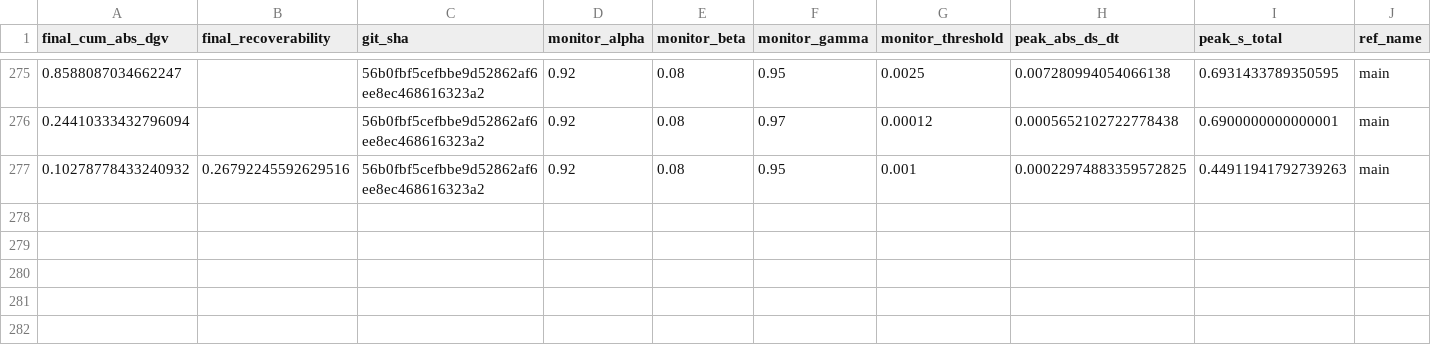
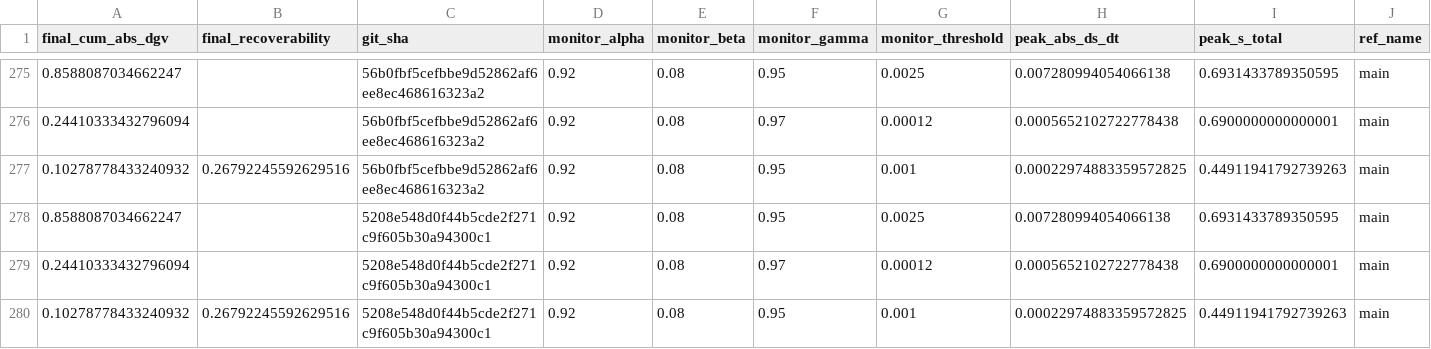
Before and after one commit to willshacklett/god-variable-theory, a CSV file: data/longitudinal/summary_history_binned.csv, drawn as a sheet; only a part is shown, gaps mark what is left out; rows hold the shown columns only; the diff names each change by its address in the sheet, - before the commit and + after, or states it on an @@ line.

```diff
--- a/data/longitudinal/summary_history_binned.csv
+++ b/data/longitudinal/summary_history_binned.csv
+row 278: 0.8588087034662247 |  | 5208e548d0f44b5cde2f271c9f605b30a94300c1 | 0.92 | 0.08 | 0.95 | 0.0025 | 0.007280994054066138 | 0.6931433789350595 | main
+row 279: 0.24410333432796094 |  | 5208e548d0f44b5cde2f271c9f605b30a94300c1 | 0.92 | 0.08 | 0.97 | 0.00012 | 0.0005652102722778438 | 0.6900000000000001 | main
+row 280: 0.10278778433240932 | 0.26792245592629516 | 5208e548d0f44b5cde2f271c9f605b30a94300c1 | 0.92 | 0.08 | 0.95 | 0.001 | 0.00022974883359572825 | 0.44911941792739263 | main
```
Also changed, not shown: data/longitudinal/summary_history.csv.
